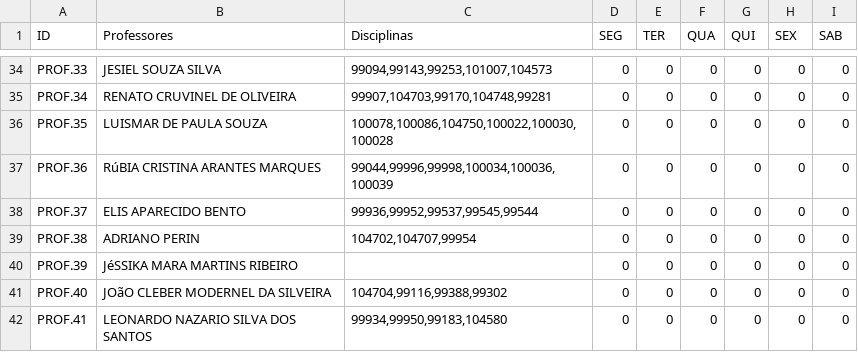
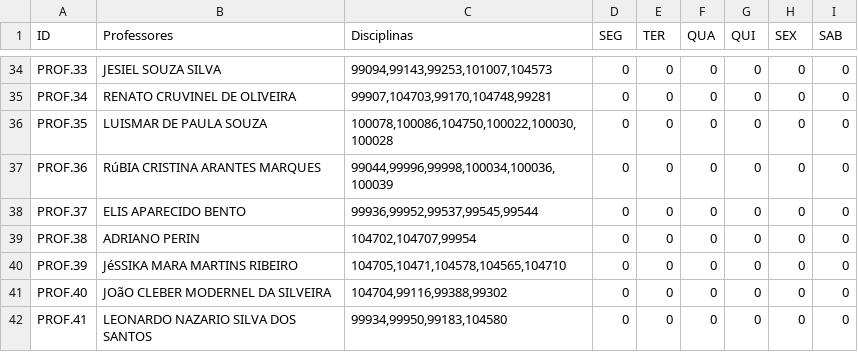
Before and after one commit to rafflezs/TCC-Heuristica, a CSV file: data/csv/TCC-Instancia-2018-1/Professores.csv, drawn as a sheet; only a part is shown, gaps mark what is left out.

```diff
--- a/data/csv/TCC-Instancia-2018-1/Professores.csv
+++ b/data/csv/TCC-Instancia-2018-1/Professores.csv
@@ -39,3 +39,3 @@ PROF.37;ELIS APARECIDO BENTO;99936,99952,99537,99545,99544;0;0;0;0;0;0
 PROF.38;ADRIANO PERIN;104702,104707,99954;0;0;0;0;0;0
-PROF.39;JéSSIKA  MARA MARTINS RIBEIRO;;0;0;0;0;0;0
+PROF.39;JéSSIKA  MARA MARTINS RIBEIRO;104705,10471,104578,104565,104710;0;0;0;0;0;0
 PROF.40;JOãO CLEBER MODERNEL DA SILVEIRA;104704,99116,99388,99302;0;0;0;0;0;0
```
Also changed, not shown: data/csv/TCC-Instancia-2018-1/Disciplinas.csv, data/csv/TCC-Instancia-2019-2/Turmas.csv, 18 other files.
